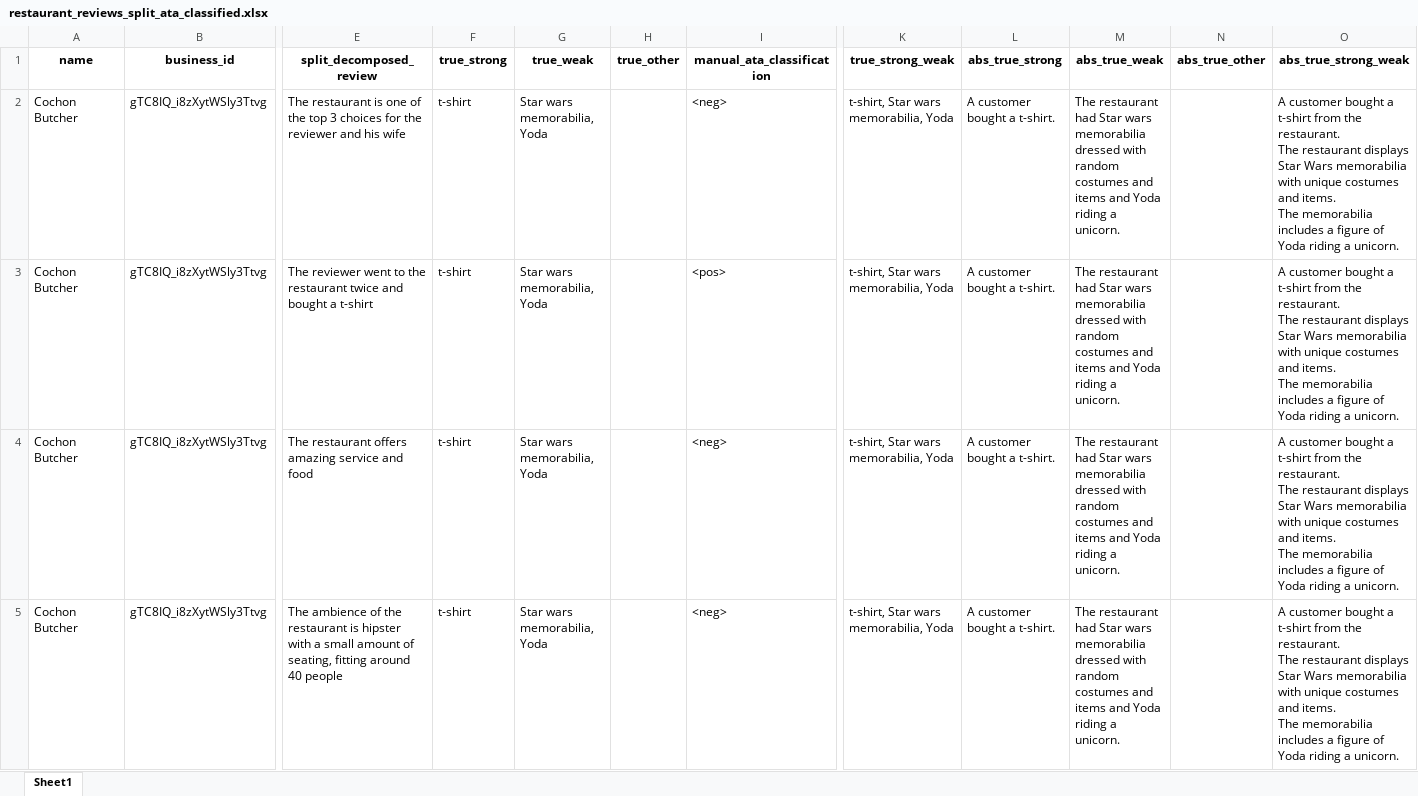
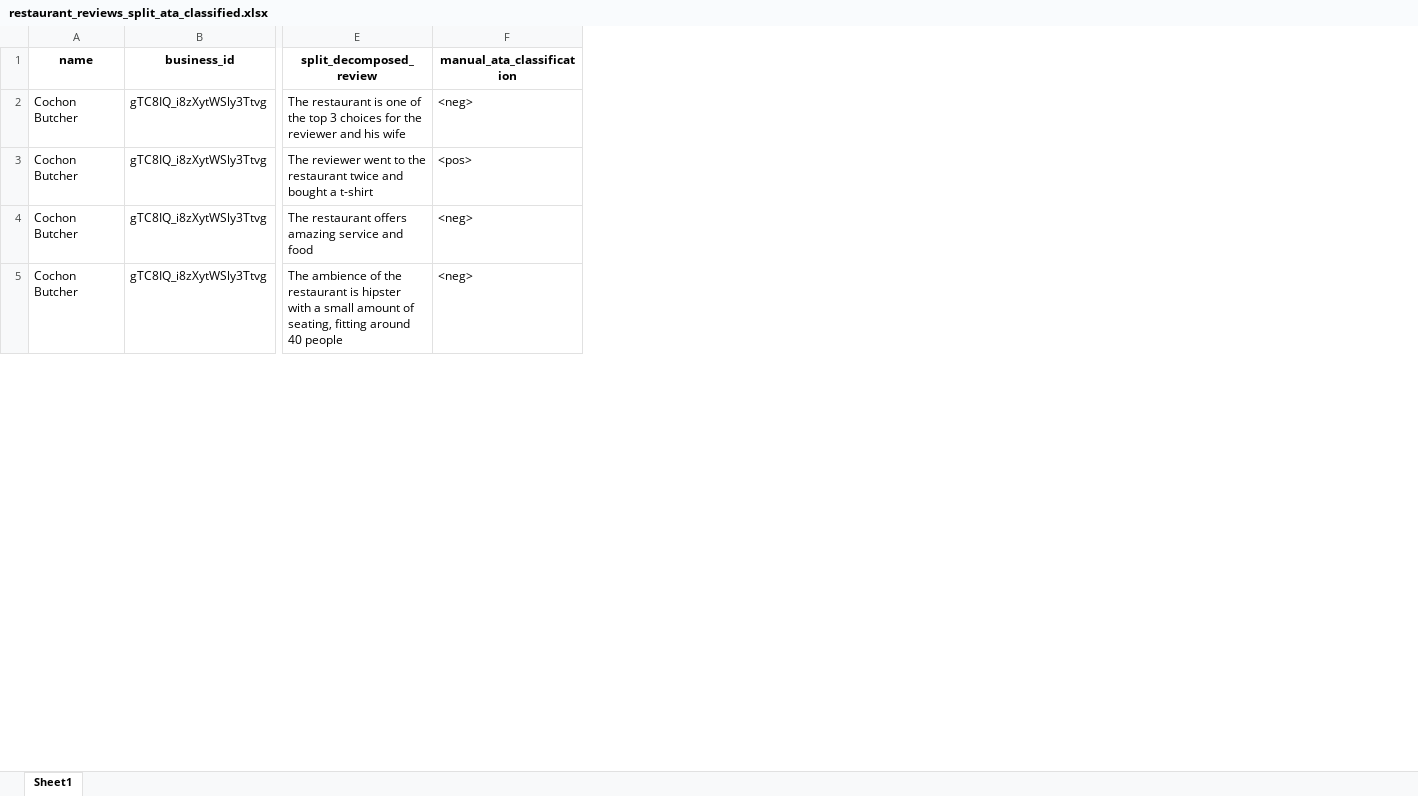
Before and after one commit to ramituncc49er/ATARS, an Excel workbook: datasets/extracted_atypical_aspects_from_reviews/restaurants/gpt_4/primary+secondary/restaurant_reviews_split_ata_classified.xlsx, sheet Sheet1, drawn as a sheet; only a part is shown, gaps mark what is left out; values as stored, in another font and other column widths than the file's, no borders; ↵ is a line break in a cell; the diff names each change by its address in the sheet, - before the commit and + after, or states it on an @@ line.

Commit message:
Add files via upload

```diff
--- a/datasets/extracted_atypical_aspects_from_reviews/restaurants/gpt_4/primary+secondary/restaurant_reviews_split_ata_classified.xlsx (sheet Sheet1)
+++ b/datasets/extracted_atypical_aspects_from_reviews/restaurants/gpt_4/primary+secondary/restaurant_reviews_split_ata_classified.xlsx (sheet Sheet1)
-column F (true_strong), rows 2-5: all t-shirt
-column G (true_weak), rows 2-5: all Star wars memorabilia, Yoda
-column H (true_other), empty
-column K (true_strong_weak), rows 2-5: all t-shirt, Star wars memorabilia, Yoda
-column L (abs_true_strong), rows 2-5: all A customer bought a t-shirt.
-column M (abs_true_weak), rows 2-5: all The restaurant had Star wars memorabilia dressed with random costumes and items and Yoda riding a unicorn.
-column N (abs_true_other), empty
-column O (abs_true_strong_weak), rows 2-5: all A customer bought a t-shirt from the restaurant. ↵ The restaurant displays Star Wars memorabilia with unique costumes and items. ↵ The memorabilia includes a figure of Yoda riding a unicorn.
```
